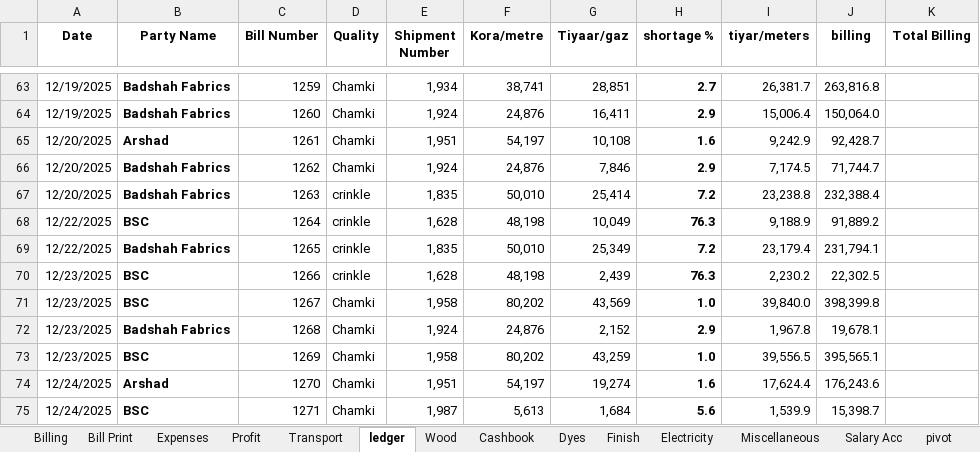
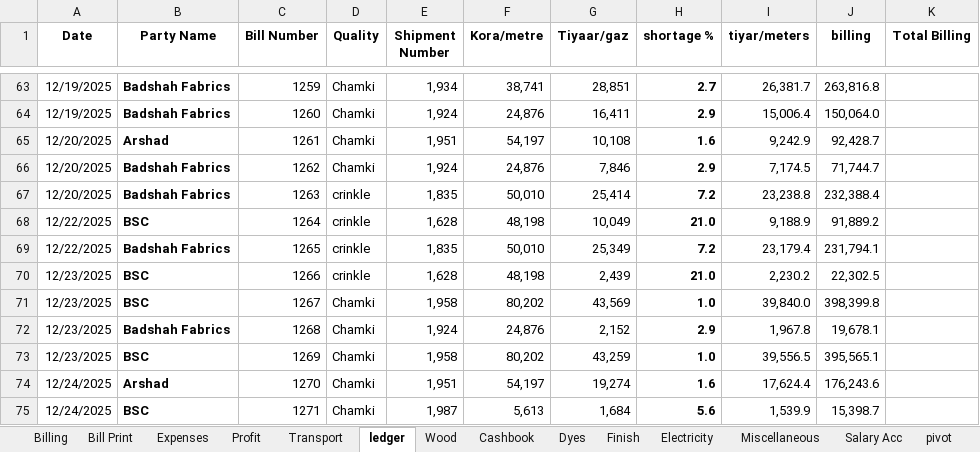
Before and after one commit to omerrazzaq4/AlHamd_Dec, an Excel workbook: Factory_Khata_December.xlsx, sheet ledger, drawn as a sheet; only a part is shown, gaps mark what is left out; values as stored, in another font and other column widths than the file's, no borders; charts and pictures and conditional formats and table styles not drawn; the diff covers the shown part only; the diff names each change by its address in the sheet, - before the commit and + after, or states it on an @@ line.

```diff
--- a/Factory_Khata_December.xlsx (sheet ledger)
+++ b/Factory_Khata_December.xlsx (sheet ledger)
-H68 (shortage %): 76.3
+H68 (shortage %): 21.0
-H70 (shortage %): 76.3
+H70 (shortage %): 21.0
```
Also changed, not shown: 14 added rows, 3 removed rows, 7 edited cells and cell formats elsewhere in this sheet, sheet Cashbook, sheet pivot, sheet Wood, sheet Billing, sheet Dyes, sheet Profit, 5 more sheets, formulas that keep their value, charts or pictures.
